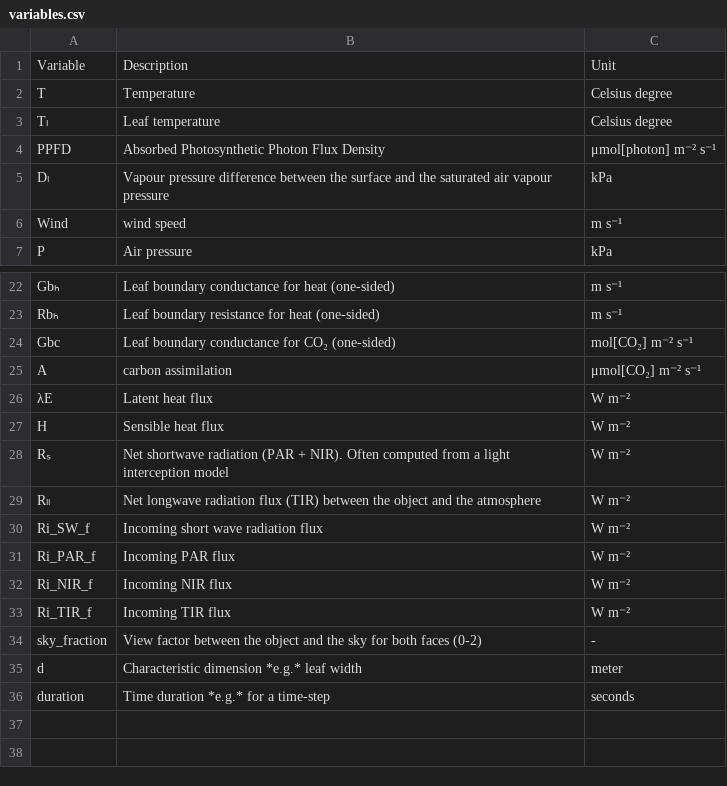
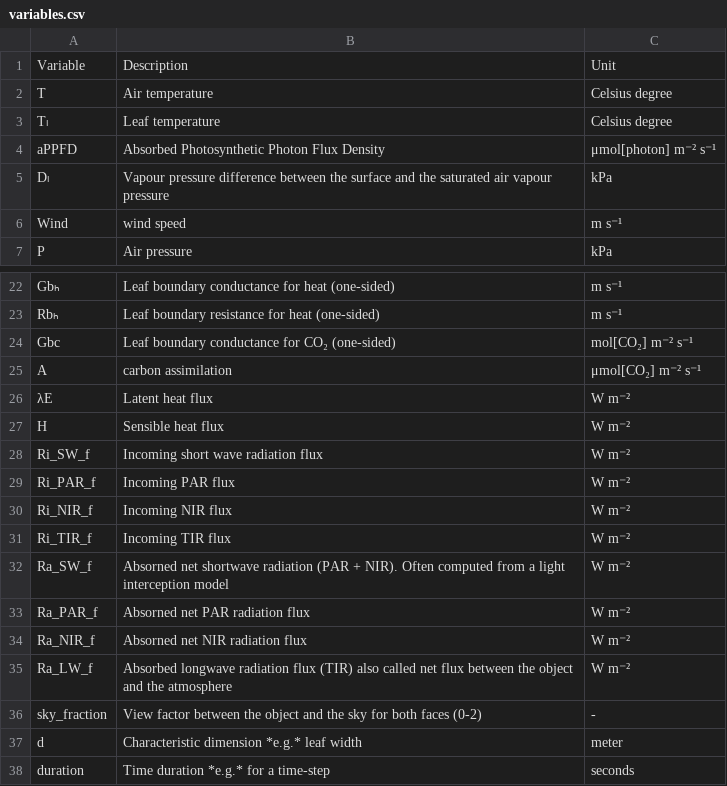
Before and after one commit to VEZY/PlantBiophysics.jl, a CSV file: data/variables.csv, drawn as a sheet; only a part is shown, gaps mark what is left out.

Commit message:
Rename variables
PPFD -> aPPFD
Rₛ -> Ra_SW_f
Rₗₗ -> Ra_LW_f

```diff
--- a/data/variables.csv
+++ b/data/variables.csv
@@ -1,5 +1,5 @@
 Variable,Description,Unit
-T,Temperature,Celsius degree
+T,Air temperature,Celsius degree
 Tₗ,Leaf temperature,Celsius degree
-PPFD,Absorbed Photosynthetic Photon Flux Density,μmol[photon] m⁻² s⁻¹
+aPPFD,Absorbed Photosynthetic Photon Flux Density,μmol[photon] m⁻² s⁻¹
 Dₗ,Vapour pressure difference between the surface and the saturated air vapour pressure,kPa
@@ -27,4 +27,2 @@ A,carbon assimilation,μmol[CO₂] m⁻² s⁻¹
 H,Sensible heat flux,W m⁻²
-Rₛ,Net shortwave radiation (PAR + NIR). Often computed from a light interception model,W m⁻²
-Rₗₗ,Net longwave radiation flux (TIR) between the object and the atmosphere,W m⁻²
 Ri_SW_f,Incoming short wave radiation flux,W m⁻²
@@ -33,2 +31,6 @@ Ri_NIR_f,Incoming NIR flux,W m⁻²
 Ri_TIR_f,Incoming TIR flux,W m⁻²
+Ra_SW_f,Absorned net shortwave radiation (PAR + NIR). Often computed from a light interception model,W m⁻²
+Ra_PAR_f,Absorned net PAR radiation flux,W m⁻²
+Ra_NIR_f,Absorned net NIR radiation flux,W m⁻²
+Ra_LW_f,Absorbed longwave radiation flux (TIR) also called net flux between the object and the atmosphere,W m⁻²
 sky_fraction,View factor between the object and the sky for both faces (0-2),-
```
Also changed, not shown: 39 other files.
